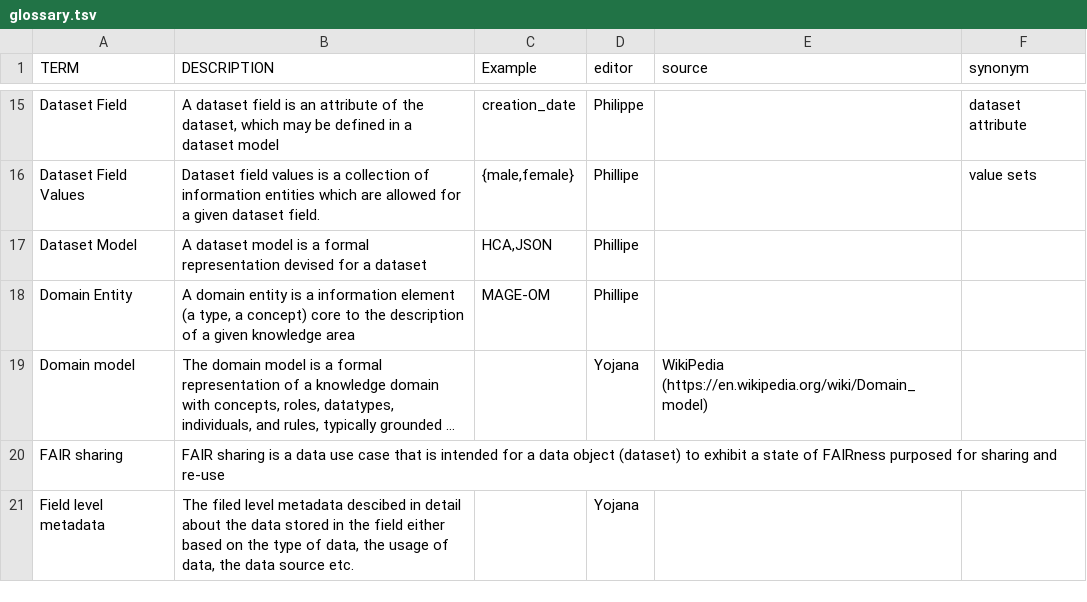
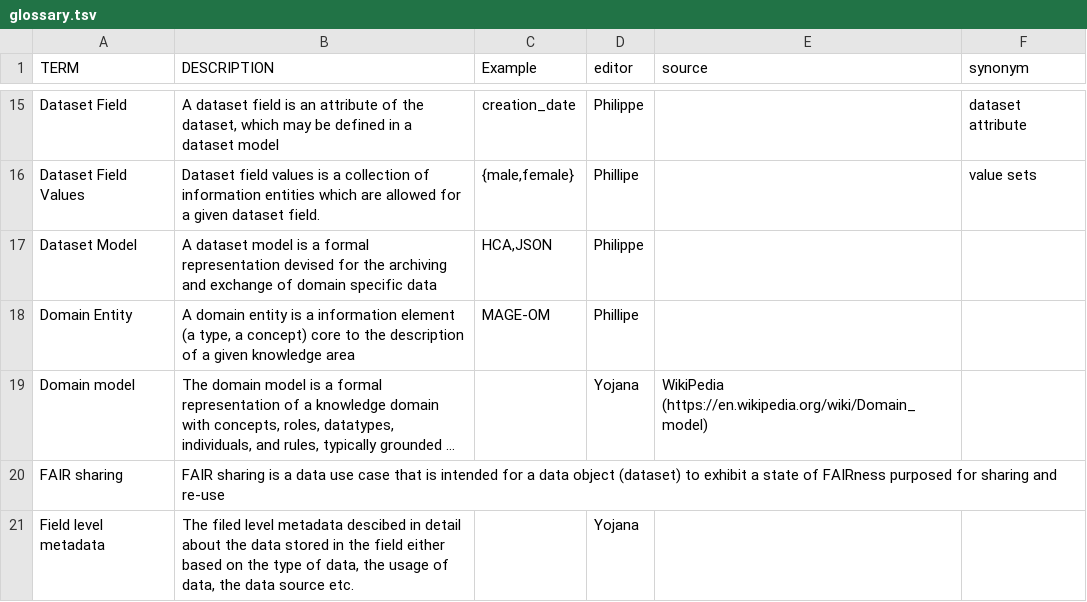
Before and after one commit to FAIRplus/Data-Maturity, a TSV file: docs/glossary.tsv, drawn as a sheet; only a part is shown, gaps mark what is left out; long unchanged cells end in ….

Commit message:
Update docs/glossary.tsv
Co-authored-by: Philippe Rocca-Serra <proccaserra@gmail.com>

```diff
--- a/docs/glossary.tsv
+++ b/docs/glossary.tsv
@@ -16,3 +16,3 @@ Dataset Field	A dataset field is an attribute of the dataset, which may be defin
 Dataset Field Values	Dataset field values is a collection of information entities which are allowed for a given dataset field.	{male,female}	Phillipe		value sets
-Dataset Model	A dataset model is a formal representation devised for a dataset	HCA,JSON	Phillipe		
+Dataset Model	A dataset model is a formal representation devised for the archiving and exchange of domain specific data	HCA,JSON	Philippe		
 Domain Entity	A domain entity is a information element (a type, a concept) core to the description of a given knowledge area	MAGE-OM	Phillipe		
```
